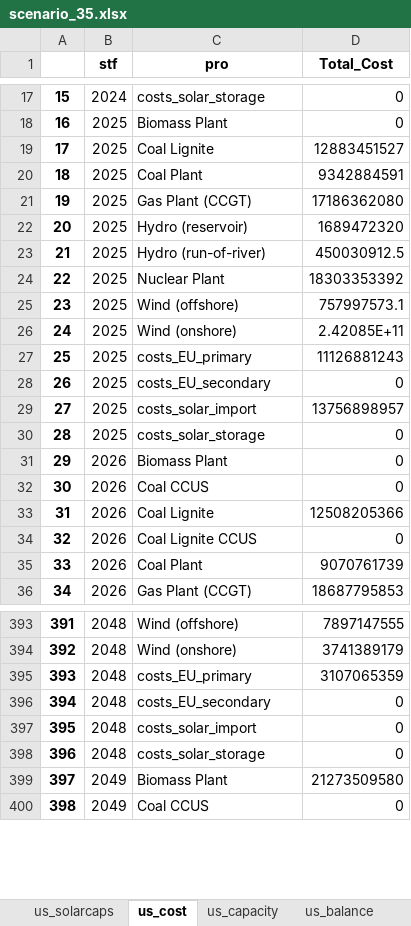
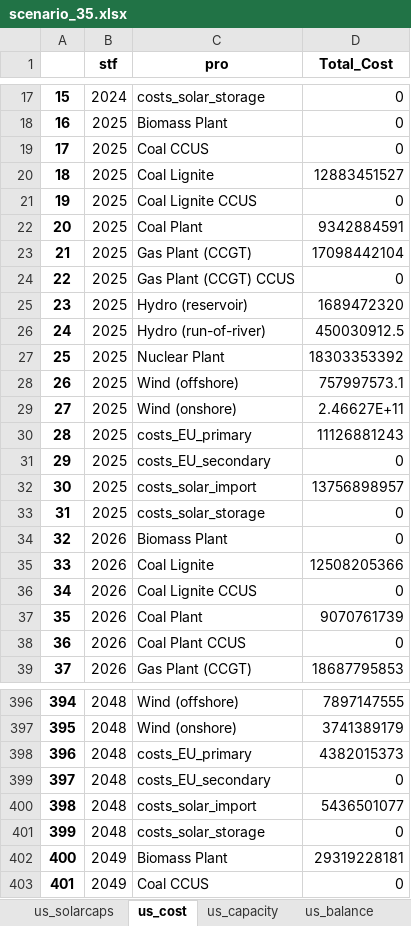
Before and after one commit to oitzingermaximilian/urbssolar, an Excel workbook: Results Urbs-Solar/Excel/scenario_35.xlsx, sheet us_cost, drawn as a sheet; only a part is shown, gaps mark what is left out; values as stored, in another font and other column widths than the file's, no borders; removed rows and columns are numbered as before the commit, all else as after; the diff covers the shown part only; the diff names each change by its address in the sheet, - before the commit and + after, or states it on an @@ line.

```diff
--- a/Results Urbs-Solar/Excel/scenario_35.xlsx (sheet us_cost)
+++ b/Results Urbs-Solar/Excel/scenario_35.xlsx (sheet us_cost)
+row 19: 17 | 2025 | Coal CCUS | 0
@@ column A renumbered from row 20 down @@
+row 21: 19 | 2025 | Coal Lignite CCUS | 0
-D23 (Total_Cost): 17186362080
+D23 (Total_Cost): 17098442104
+row 24: 22 | 2025 | Gas Plant (CCGT) CCUS | 0
-D29 (Total_Cost): 2.42085E+11
+D29 (Total_Cost): 2.46627E+11
-row 32: 30 | 2026 | Coal CCUS | 0
+row 38: 36 | 2026 | Coal Plant CCUS | 0
-D398 (Total_Cost): 3107065359
+D398 (Total_Cost): 4382015373
-D400 (Total_Cost): 0
+D400 (Total_Cost): 5436501077
-D402 (Total_Cost): 21273509580
+D402 (Total_Cost): 29319228181
```
Also changed, not shown: 42 edited cells elsewhere in this sheet, sheet us_capacity, sheet Process caps, sheet us_balance, sheet us_solarcapacity, sheet us_co2, sheet us_solarcaps, 1 more sheet, Results Urbs-Solar/Excel/scenario_26.xlsx, Results Urbs-Solar/Excel/scenario_30.xlsx, 33 other files.
